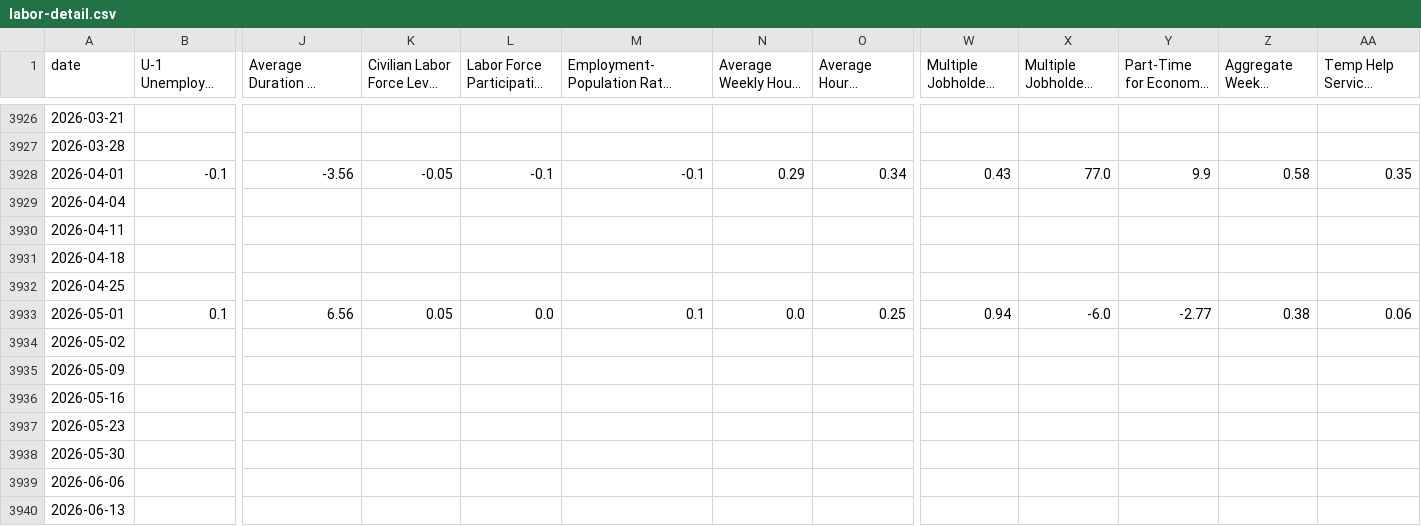
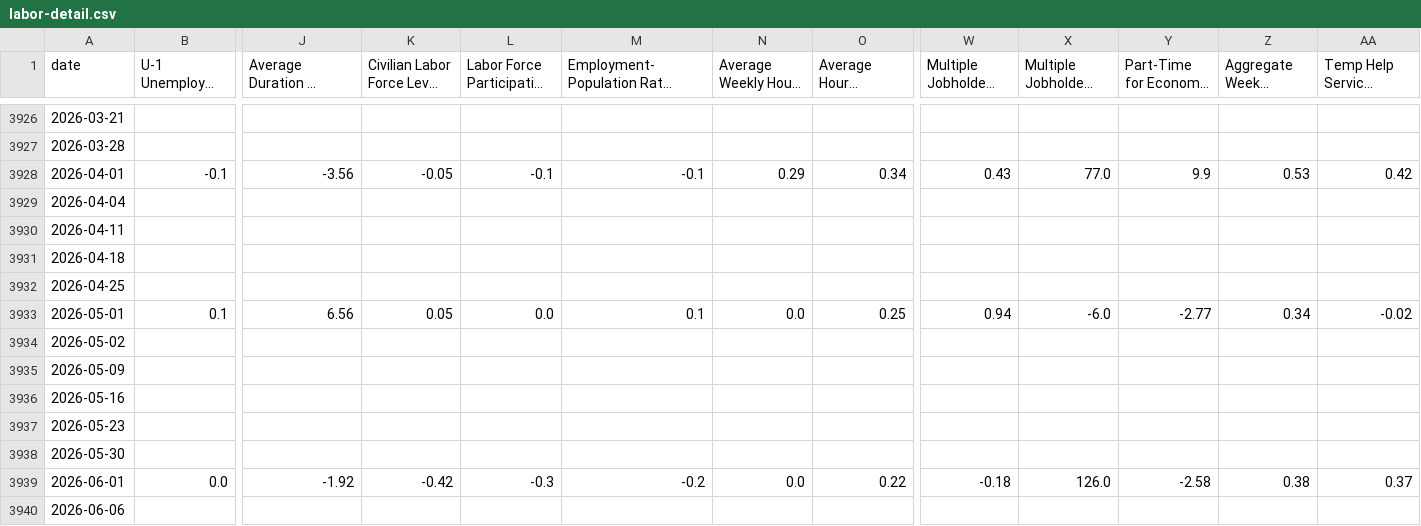
Before and after one commit to mikesimonsen/econ-data, a CSV file: sheets_data_calcs/period/labor-detail.csv, drawn as a sheet; only a part is shown, gaps mark what is left out; the shorter side is filled out with more unchanged rows; long unchanged cells end in …; rows hold the shown columns only; the diff names each change by its address in the sheet, - before the commit and + after, or states it on an @@ line.

```diff
--- a/sheets_data_calcs/period/labor-detail.csv
+++ b/sheets_data_calcs/period/labor-detail.csv
-Z3928: 0.58
+Z3928: 0.53
-AA3928: 0.35
+AA3928: 0.42
-Z3933: 0.38
+Z3933: 0.34
-AA3933: 0.06
+AA3933: -0.02
+row 3939: 2026-06-01 | 0.0 | -1.92 | -0.42 | -0.3 | -0.2 | 0.0 | 0.22 | -0.18 | 126.0 | -2.58 | 0.38 | 0.37
```
Also changed, not shown: sheets_data/labor-detail.csv, sheets_data/labor-headlines.csv, 18 other files.
